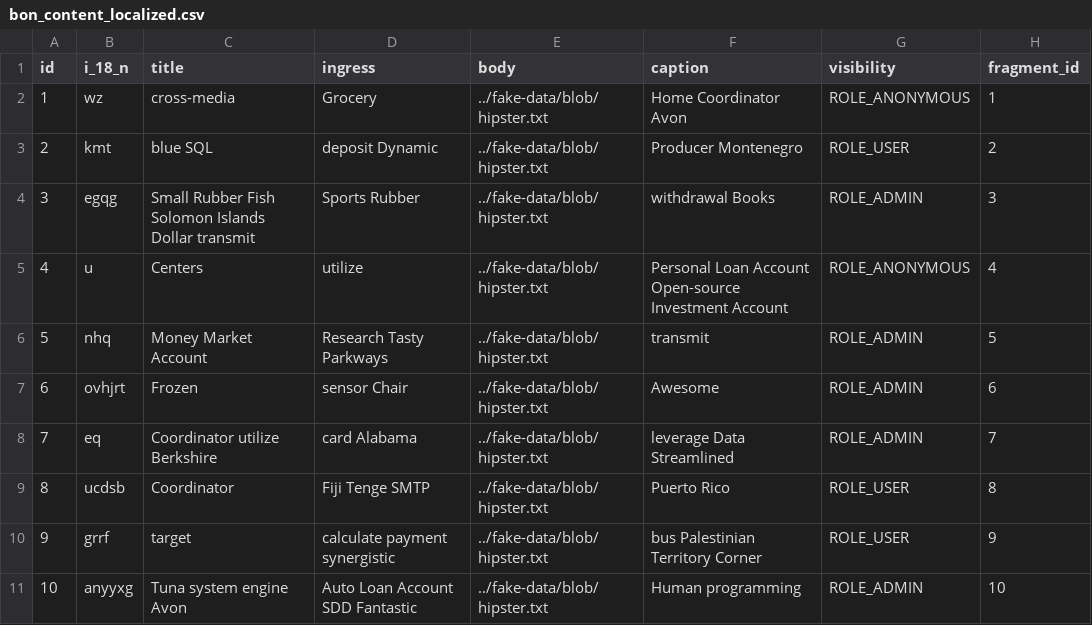
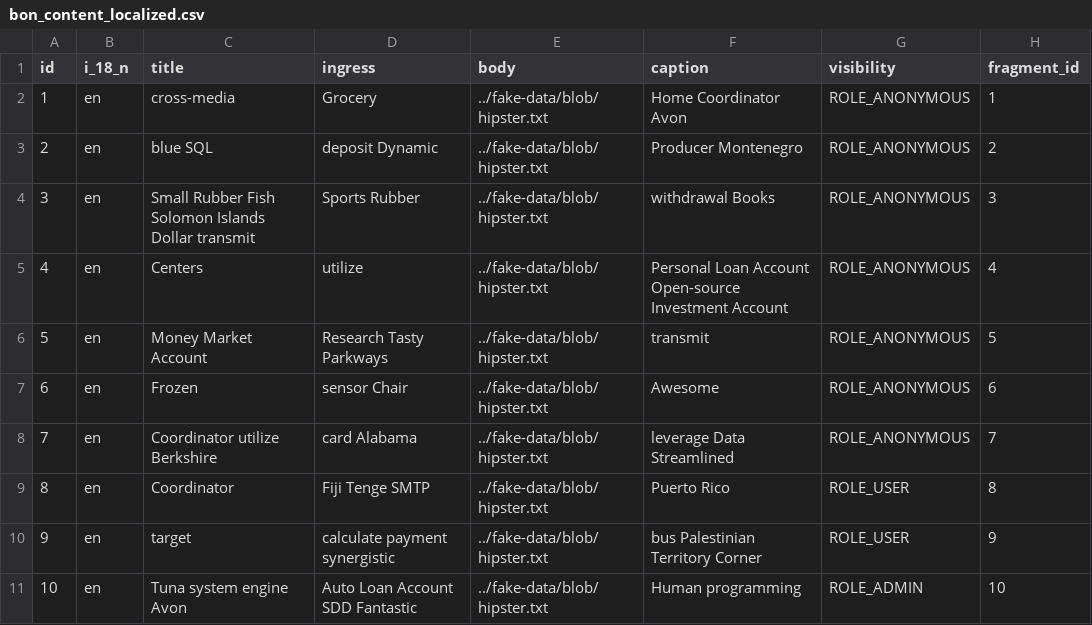
Before and after one commit to frostmarked/bonContentService, a CSV file: src/main/resources/config/liquibase/fake-data/bon_content_localized.csv, drawn as a sheet.

```diff
--- a/src/main/resources/config/liquibase/fake-data/bon_content_localized.csv
+++ b/src/main/resources/config/liquibase/fake-data/bon_content_localized.csv
@@ -1,11 +1,11 @@
 id;i_18_n;title;ingress;body;caption;visibility;fragment_id
-1;"wz";cross-media;Grocery;../fake-data/blob/hipster.txt;Home Coordinator Avon;ROLE_ANONYMOUS;1
-2;"kmt";blue SQL;deposit Dynamic;../fake-data/blob/hipster.txt;Producer Montenegro;ROLE_USER;2
-3;"egqg";Small Rubber Fish Solomon Islands Dollar transmit;Sports Rubber;../fake-data/blob/hipster.txt;withdrawal Books;ROLE_ADMIN;3
-4;"u";Centers;utilize;../fake-data/blob/hipster.txt;Personal Loan Account Open-source Investment Account;ROLE_ANONYMOUS;4
-5;"nhq";Money Market Account;Research Tasty Parkways;../fake-data/blob/hipster.txt;transmit;ROLE_ADMIN;5
-6;"ovhjrt";Frozen;sensor Chair;../fake-data/blob/hipster.txt;Awesome;ROLE_ADMIN;6
-7;"eq";Coordinator utilize Berkshire;card Alabama;../fake-data/blob/hipster.txt;leverage Data Streamlined;ROLE_ADMIN;7
-8;"ucdsb";Coordinator;Fiji Tenge SMTP;../fake-data/blob/hipster.txt;Puerto Rico;ROLE_USER;8
-9;"grrf";target;calculate payment synergistic;../fake-data/blob/hipster.txt;bus Palestinian Territory Corner;ROLE_USER;9
-10;"anyyxg";Tuna system engine Avon;Auto Loan Account SDD Fantastic;../fake-data/blob/hipster.txt;Human programming;ROLE_ADMIN;10
+1;"en";cross-media;Grocery;../fake-data/blob/hipster.txt;Home Coordinator Avon;ROLE_ANONYMOUS;1
+2;"en";blue SQL;deposit Dynamic;../fake-data/blob/hipster.txt;Producer Montenegro;ROLE_ANONYMOUS;2
+3;"en";Small Rubber Fish Solomon Islands Dollar transmit;Sports Rubber;../fake-data/blob/hipster.txt;withdrawal Books;ROLE_ANONYMOUS;3
+4;"en";Centers;utilize;../fake-data/blob/hipster.txt;Personal Loan Account Open-source Investment Account;ROLE_ANONYMOUS;4
+5;"en";Money Market Account;Research Tasty Parkways;../fake-data/blob/hipster.txt;transmit;ROLE_ANONYMOUS;5
+6;"en";Frozen;sensor Chair;../fake-data/blob/hipster.txt;Awesome;ROLE_ANONYMOUS;6
+7;"en";Coordinator utilize Berkshire;card Alabama;../fake-data/blob/hipster.txt;leverage Data Streamlined;ROLE_ANONYMOUS;7
+8;"en";Coordinator;Fiji Tenge SMTP;../fake-data/blob/hipster.txt;Puerto Rico;ROLE_USER;8
+9;"en";target;calculate payment synergistic;../fake-data/blob/hipster.txt;bus Palestinian Territory Corner;ROLE_USER;9
+10;"en";Tuna system engine Avon;Auto Loan Account SDD Fantastic;../fake-data/blob/hipster.txt;Human programming;ROLE_ADMIN;10
```
Also changed, not shown: src/main/resources/config/liquibase/fake-data/bon_content_fragment.csv, src/main/resources/config/liquibase/fake-data/bon_content_story.csv, 1 other file.
